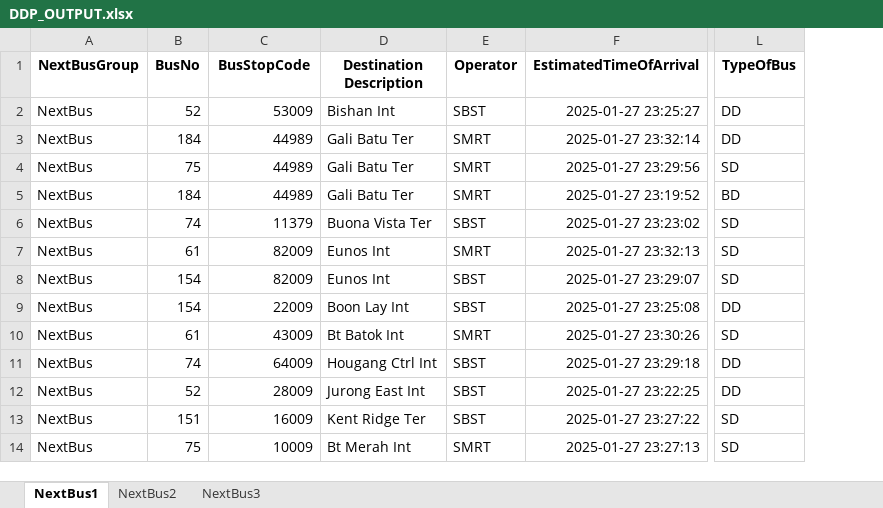
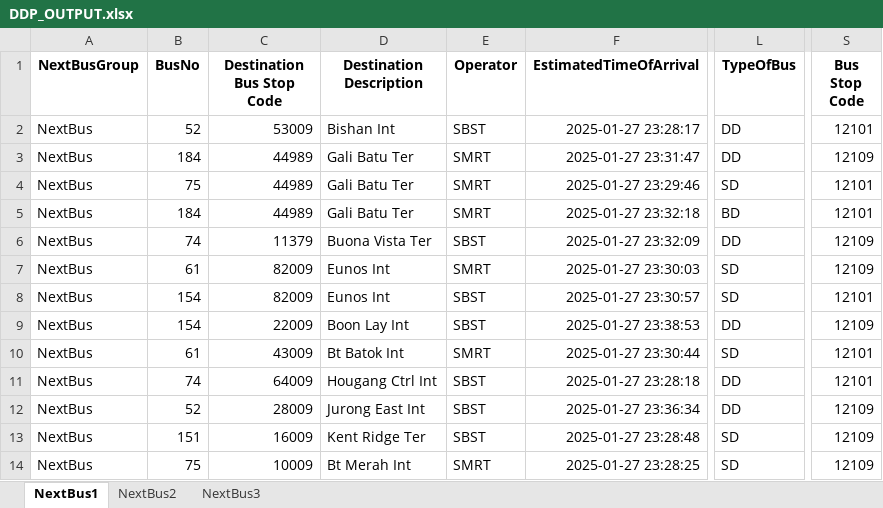
Before and after one commit to sophie-aje/test-ddp-1, an Excel workbook: path/in/repo/DDP_OUTPUT.xlsx, sheet NextBus1, drawn as a sheet; only a part is shown, gaps mark what is left out; values as stored, in another font and other column widths than the file's, no borders; charts and pictures not drawn; the diff names each change by its address in the sheet, - before the commit and + after, or states it on an @@ line.

```diff
--- a/path/in/repo/DDP_OUTPUT.xlsx (sheet NextBus1)
+++ b/path/in/repo/DDP_OUTPUT.xlsx (sheet NextBus1)
+column S (Bus Stop Code), rows 2-14: 12101 | 12109 | 12101 | 12101 | 12109 | 12109 | 12101 | 12109 | 12101 | 12101 | 12109 | 12109 | 12109
-C1: BusStopCode
+C1: Destination Bus Stop Code
-F2 (EstimatedTimeOfArrival): 2025-01-27 23:25:27
+F2 (EstimatedTimeOfArrival): 2025-01-27 23:28:17
-F3 (EstimatedTimeOfArrival): 2025-01-27 23:32:14
+F3 (EstimatedTimeOfArrival): 2025-01-27 23:31:47
-F4 (EstimatedTimeOfArrival): 2025-01-27 23:29:56
+F4 (EstimatedTimeOfArrival): 2025-01-27 23:29:46
-F5 (EstimatedTimeOfArrival): 2025-01-27 23:19:52
+F5 (EstimatedTimeOfArrival): 2025-01-27 23:32:18
-F6 (EstimatedTimeOfArrival): 2025-01-27 23:23:02
+F6 (EstimatedTimeOfArrival): 2025-01-27 23:32:09
-L6 (TypeOfBus): SD
+L6 (TypeOfBus): DD
-F7 (EstimatedTimeOfArrival): 2025-01-27 23:32:13
+F7 (EstimatedTimeOfArrival): 2025-01-27 23:30:03
-F8 (EstimatedTimeOfArrival): 2025-01-27 23:29:07
+F8 (EstimatedTimeOfArrival): 2025-01-27 23:30:57
-F9 (EstimatedTimeOfArrival): 2025-01-27 23:25:08
+F9 (EstimatedTimeOfArrival): 2025-01-27 23:38:53
-F10 (EstimatedTimeOfArrival): 2025-01-27 23:30:26
+F10 (EstimatedTimeOfArrival): 2025-01-27 23:30:44
-F11 (EstimatedTimeOfArrival): 2025-01-27 23:29:18
+F11 (EstimatedTimeOfArrival): 2025-01-27 23:28:18
-F12 (EstimatedTimeOfArrival): 2025-01-27 23:22:25
+F12 (EstimatedTimeOfArrival): 2025-01-27 23:36:34
-F13 (EstimatedTimeOfArrival): 2025-01-27 23:27:22
+F13 (EstimatedTimeOfArrival): 2025-01-27 23:28:48
-F14 (EstimatedTimeOfArrival): 2025-01-27 23:27:13
+F14 (EstimatedTimeOfArrival): 2025-01-27 23:28:25
```
Also changed, not shown: sheet NextBus3, sheet NextBus2, charts or pictures.
